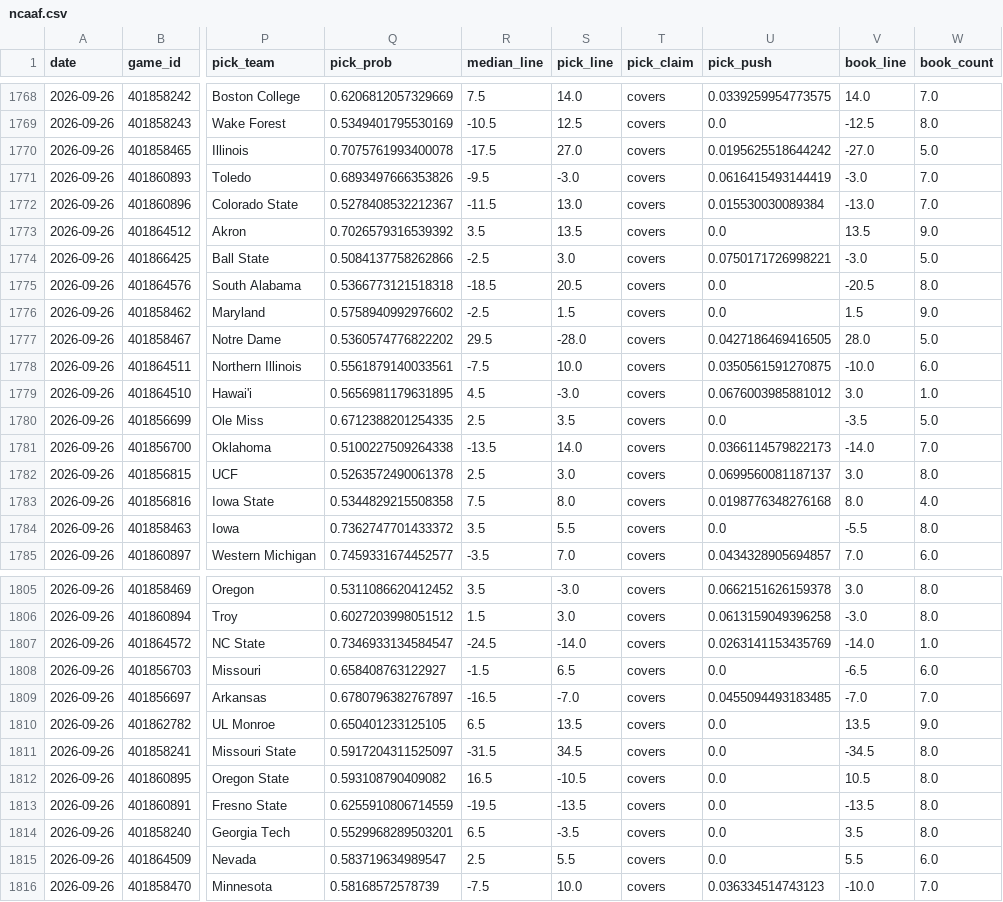
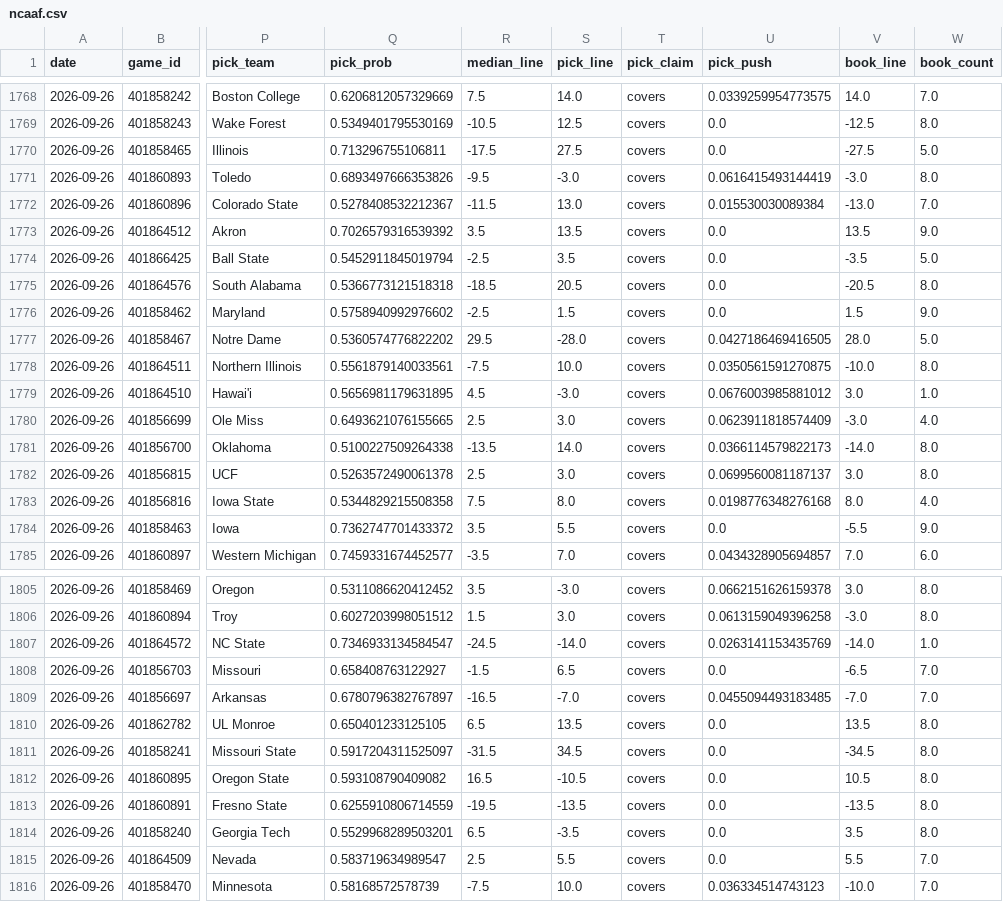
Before and after one commit to azcal/forecasting-lab, a CSV file: data/ncaaf.csv, drawn as a sheet; only a part is shown, gaps mark what is left out; the diff covers the shown part only; the diff names each change by its address in the sheet, - before the commit and + after, or states it on an @@ line.

Commit message:
dashboard data 2026-09-22

```diff
--- a/data/ncaaf.csv
+++ b/data/ncaaf.csv
-Q1770 (pick_prob): 0.7075761993400078
+Q1770 (pick_prob): 0.713296755106811
-S1770 (pick_line): 27.0
+S1770 (pick_line): 27.5
-U1770 (pick_push): 0.0195625518644242
+U1770 (pick_push): 0.0
-V1770 (book_line): -27.0
+V1770 (book_line): -27.5
-W1771 (book_count): 7.0
+W1771 (book_count): 8.0
-Q1774 (pick_prob): 0.5084137758262866
+Q1774 (pick_prob): 0.5452911845019794
-S1774 (pick_line): 3.0
+S1774 (pick_line): 3.5
-U1774 (pick_push): 0.0750171726998221
+U1774 (pick_push): 0.0
-V1774 (book_line): -3.0
+V1774 (book_line): -3.5
-W1778 (book_count): 6.0
+W1778 (book_count): 8.0
-Q1780 (pick_prob): 0.6712388201254335
+Q1780 (pick_prob): 0.6493621076155665
-S1780 (pick_line): 3.5
+S1780 (pick_line): 3.0
-U1780 (pick_push): 0.0
+U1780 (pick_push): 0.0623911818574409
-V1780 (book_line): -3.5
+V1780 (book_line): -3.0
-W1780 (book_count): 5.0
+W1780 (book_count): 4.0
-W1781 (book_count): 7.0
+W1781 (book_count): 8.0
-W1784 (book_count): 8.0
+W1784 (book_count): 9.0
-W1808 (book_count): 6.0
+W1808 (book_count): 7.0
-W1810 (book_count): 9.0
+W1810 (book_count): 8.0
-W1815 (book_count): 6.0
+W1815 (book_count): 7.0
```
Also changed, not shown: 1 edited cell elsewhere in this file, data/nfl.csv, data/picks.csv, 2 other files.
